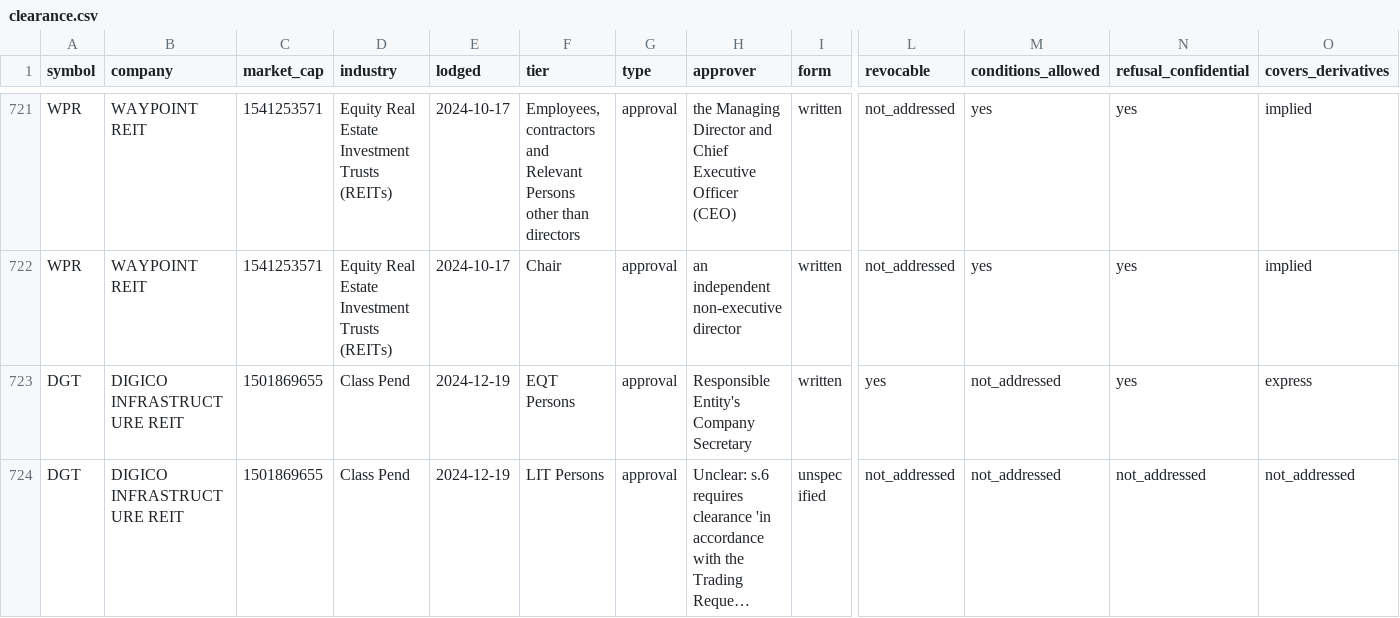
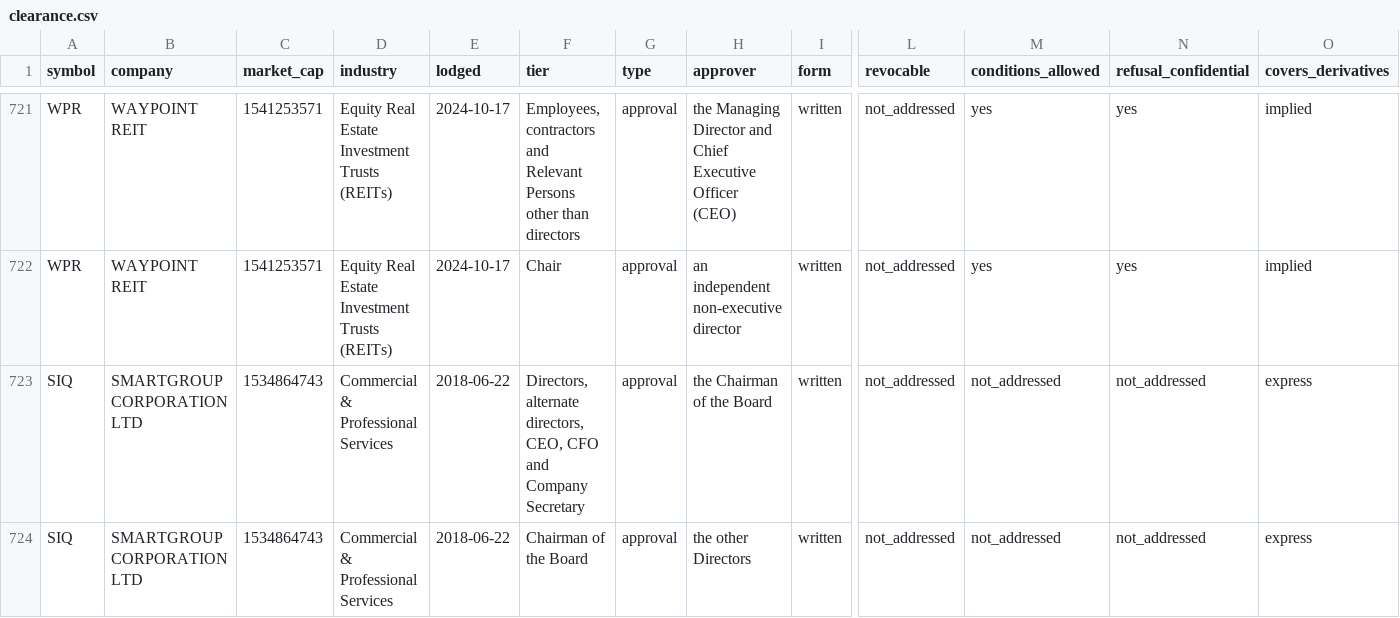
Before and after one commit to Lachlan1478/asx-trading-policies, a CSV file: data/tables/clearance.csv, drawn as a sheet; only a part is shown, gaps mark what is left out; the shorter side is filled out with more unchanged rows; long unchanged cells end in …; rows hold the shown columns only; the diff covers the shown part only; the diff names each change by its address in the sheet, - before the commit and + after, or states it on an @@ line.

```diff
--- a/data/tables/clearance.csv
+++ b/data/tables/clearance.csv
+row 723: SIQ | SMARTGROUP CORPORATION LTD | 1534864743 | Commercial & Professional Services | 2018-06-22 | Directors, alternate directors, CEO, CFO and Company Secretary | approval | the Chairman of the Board | written | not_addressed | not_addressed | not_addressed | express
+row 724: SIQ | SMARTGROUP CORPORATION LTD | 1534864743 | Commercial & Professional Services | 2018-06-22 | Chairman of the Board | approval | the other Directors | written | not_addressed | not_addressed | not_addressed | express
```
Also changed, not shown: 6 added rows elsewhere in this file, data/tables/bespoke.csv, data/tables/collar.csv, 6 other files.
